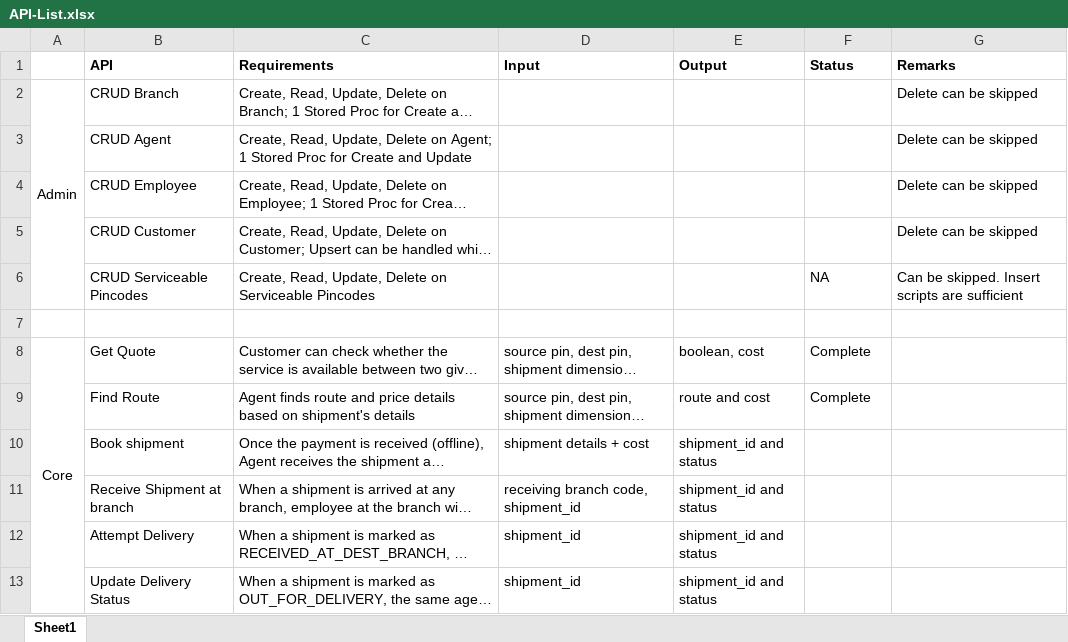
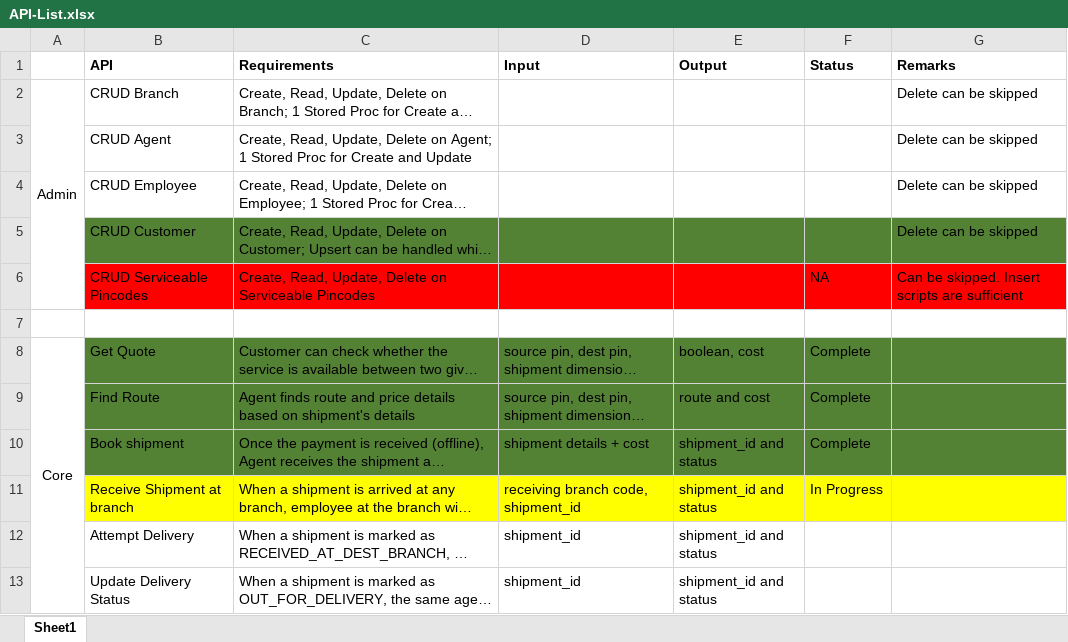
Before and after one commit to varenyavv/courier-mgmt-group-bm, an Excel workbook: Documentation/001-Requirement/API-List.xlsx, sheet Sheet1, drawn as a sheet; only a part is shown; long unchanged cells end in …; values as stored, in another font and other column widths than the file's, no borders; the diff names each change by its address in the sheet, - before the commit and + after, or states it on an @@ line.

Commit message:
Updated task status

```diff
--- a/Documentation/001-Requirement/API-List.xlsx (sheet Sheet1)
+++ b/Documentation/001-Requirement/API-List.xlsx (sheet Sheet1)
-B5:G5 fill: none
+B5:G5 fill: #548235
-B6:G6 fill: none
+B6:G6 fill: #FF0000
-B8:G10 fill: none
+B8:G10 fill: #548235
-F10 (Status): (empty)
+F10 (Status): Complete
-B11:G11 fill: none
+B11:G11 fill: #FFFF00
-F11 (Status): (empty)
+F11 (Status): In Progress
```
